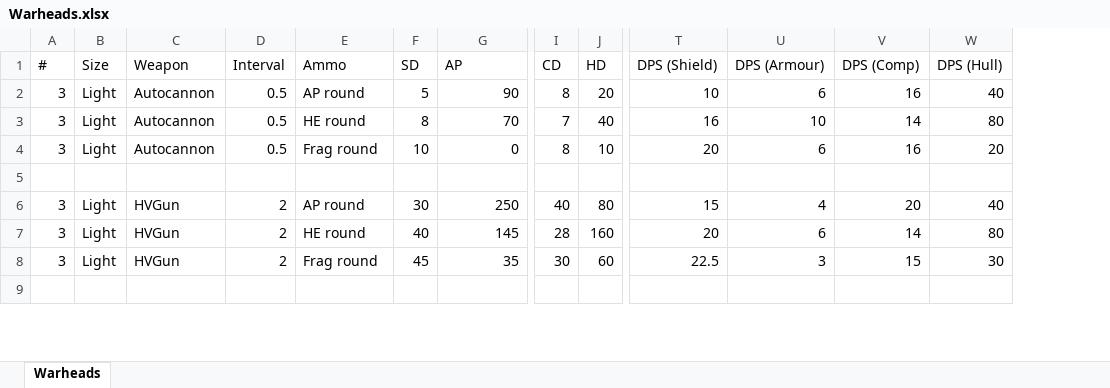
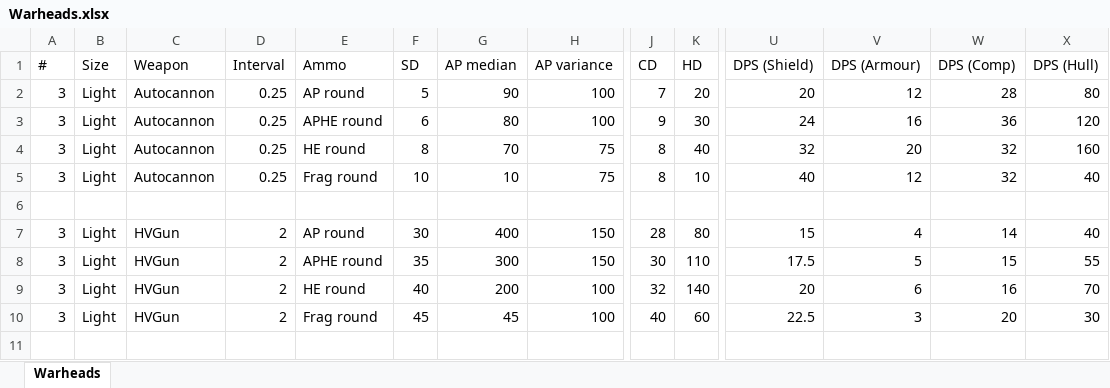
Before and after one commit to boris-van-sosin/Privateer, an Excel workbook: TextData/Warheads.xlsx, sheet Warheads, drawn as a sheet; only a part is shown, gaps mark what is left out; values as stored, in another font and other column widths than the file's, no borders; addresses are those after the commit; rows hold the shown columns only; the diff covers the shown part only; the diff names each change by its address in the sheet, - before the commit and + after, or states it on an @@ line.

Commit message:
Reverted armour penetration model to tanh
Except now each warhead has a median and factor values. Looks like it works, but may need finer tuning.

```diff
--- a/TextData/Warheads.xlsx (sheet Warheads)
+++ b/TextData/Warheads.xlsx (sheet Warheads)
+column H (AP variance), row 2: 100; rows 4-7: 75 | 75 |  | 150; rows 9-10: 100 | 100
-G1: AP
+G1: AP median
-D2 (Interval): 0.5
+D2 (Interval): 0.25
-J2 (CD): 8
+J2 (CD): 7
-U2 (DPS (Shield)): 10
+U2 (DPS (Shield)): 20
-V2 (DPS (Armour)): 6
+V2 (DPS (Armour)): 12
-W2 (DPS (Comp)): 16
+W2 (DPS (Comp)): 28
-X2 (DPS (Hull)): 40
+X2 (DPS (Hull)): 80
+row 3: 3 | Light | Autocannon | 0.25 | APHE round | 6 | 80 | 100 | 9 | 30 | 24 | 16 | 36 | 120
-D4:D5 (Interval): 0.5
+D4:D5 (Interval): 0.25
-J4 (CD): 7
+J4 (CD): 8
-U4 (DPS (Shield)): 16
+U4 (DPS (Shield)): 32
-V4 (DPS (Armour)): 10
+V4 (DPS (Armour)): 20
-W4 (DPS (Comp)): 14
+W4 (DPS (Comp)): 32
-X4 (DPS (Hull)): 80
+X4 (DPS (Hull)): 160
-G5 (AP median): 0
+G5 (AP median): 10
-U5 (DPS (Shield)): 20
+U5 (DPS (Shield)): 40
-V5 (DPS (Armour)): 6
+V5 (DPS (Armour)): 12
-W5 (DPS (Comp)): 16
+W5 (DPS (Comp)): 32
-X5 (DPS (Hull)): 20
+X5 (DPS (Hull)): 40
-G7 (AP median): 250
+G7 (AP median): 400
-J7 (CD): 40
+J7 (CD): 28
-W7 (DPS (Comp)): 20
+W7 (DPS (Comp)): 14
+row 8: 3 | Light | HVGun | 2 | APHE round | 35 | 300 | 150 | 30 | 110 | 17.5 | 5 | 15 | 55
-G9 (AP median): 145
+G9 (AP median): 200
-J9 (CD): 28
+J9 (CD): 32
-K9 (HD): 160
+K9 (HD): 140
-W9 (DPS (Comp)): 14
+W9 (DPS (Comp)): 16
-X9 (DPS (Hull)): 80
+X9 (DPS (Hull)): 70
-G10 (AP median): 35
+G10 (AP median): 45
-J10 (CD): 30
+J10 (CD): 40
-W10 (DPS (Comp)): 15
+W10 (DPS (Comp)): 20
```
Also changed, not shown: 7 added rows and 134 edited cells elsewhere in this sheet, formulas that keep their value, 35 other files.
